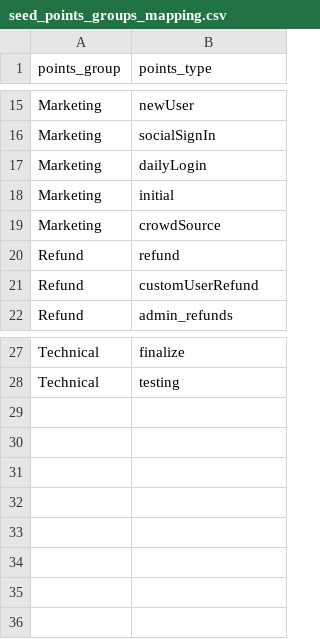
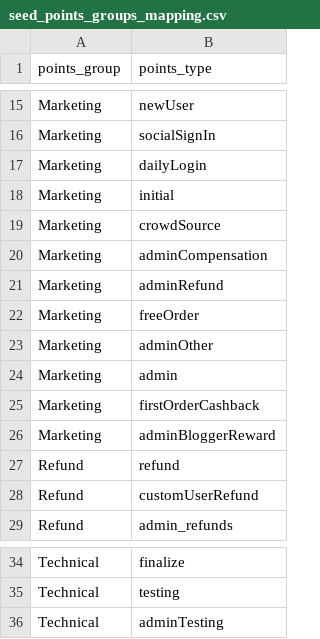
Before and after one commit to david-but-its-daweed/dbt-spark-models, a CSV file: seeds/seed_points_groups_mapping.csv, drawn as a sheet; only a part is shown, gaps mark what is left out; the diff names each change by its address in the sheet, - before the commit and + after, or states it on an @@ line.

```diff
--- a/seeds/seed_points_groups_mapping.csv
+++ b/seeds/seed_points_groups_mapping.csv
+row 20: Marketing | adminCompensation
+row 21: Marketing | adminRefund
+row 22: Marketing | freeOrder
+row 23: Marketing | adminOther
+row 24: Marketing | admin
+row 25: Marketing | firstOrderCashback
+row 26: Marketing | adminBloggerReward
+row 36: Technical | adminTesting
```
Also changed, not shown: 2 other files.
